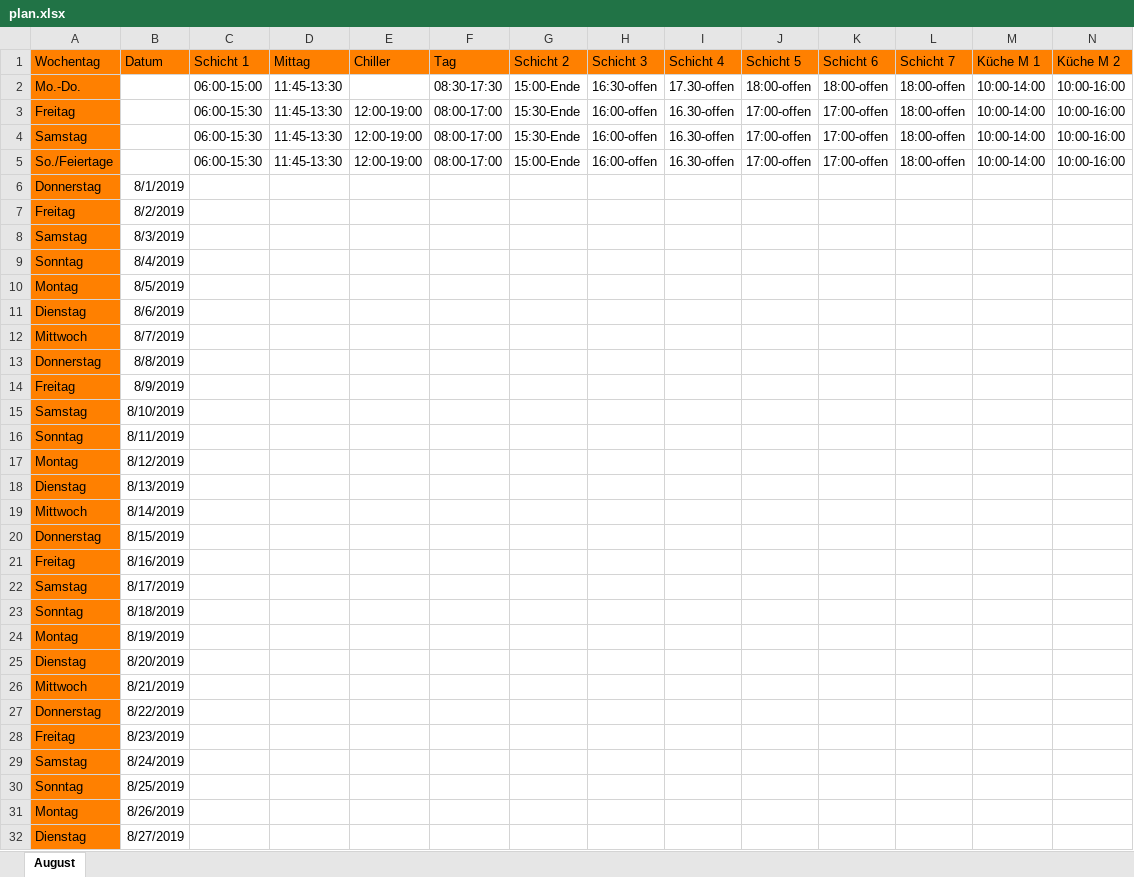
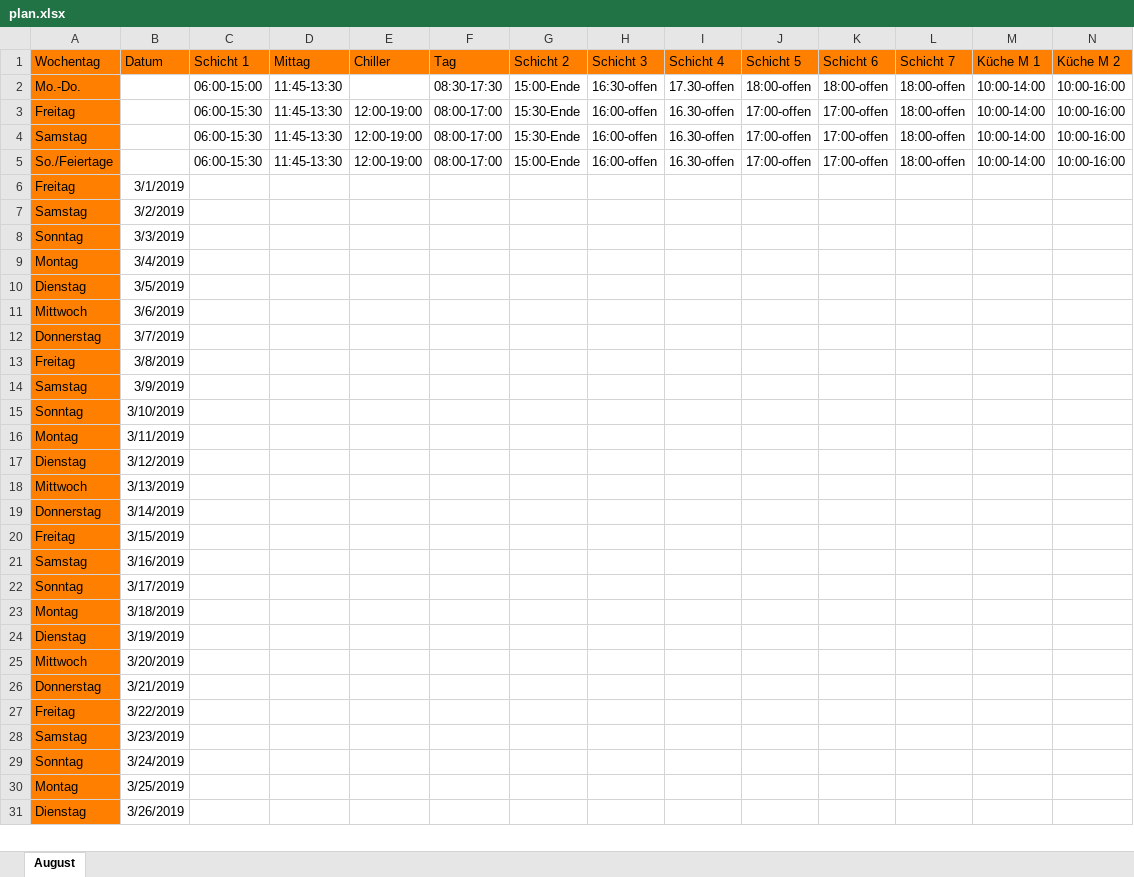
Before and after one commit to Dean442/Lago, an Excel workbook: Schichtplan/Lago/plan.xlsx, sheet August, drawn as a sheet; only a part is shown; values as stored, in another font and other column widths than the file's, no borders; removed rows and columns are numbered as before the commit, all else as after; rows hold the shown columns only; the diff covers the shown part only; the diff names each change by its address in the sheet, - before the commit and + after, or states it on an @@ line.

```diff
--- a/Schichtplan/Lago/plan.xlsx (sheet August)
+++ b/Schichtplan/Lago/plan.xlsx (sheet August)
-row 6: Donnerstag | 8/1/2019
-B6 (Datum): 8/2/2019
+B6 (Datum): 3/1/2019
-B7 (Datum): 8/3/2019
+B7 (Datum): 3/2/2019
-B8 (Datum): 8/4/2019
+B8 (Datum): 3/3/2019
-B9 (Datum): 8/5/2019
+B9 (Datum): 3/4/2019
-B10 (Datum): 8/6/2019
+B10 (Datum): 3/5/2019
-B11 (Datum): 8/7/2019
+B11 (Datum): 3/6/2019
-B12 (Datum): 8/8/2019
+B12 (Datum): 3/7/2019
-B13 (Datum): 8/9/2019
+B13 (Datum): 3/8/2019
-B14 (Datum): 8/10/2019
+B14 (Datum): 3/9/2019
-B15 (Datum): 8/11/2019
+B15 (Datum): 3/10/2019
-B16 (Datum): 8/12/2019
+B16 (Datum): 3/11/2019
-B17 (Datum): 8/13/2019
+B17 (Datum): 3/12/2019
-B18 (Datum): 8/14/2019
+B18 (Datum): 3/13/2019
-B19 (Datum): 8/15/2019
+B19 (Datum): 3/14/2019
-B20 (Datum): 8/16/2019
+B20 (Datum): 3/15/2019
-B21 (Datum): 8/17/2019
+B21 (Datum): 3/16/2019
-B22 (Datum): 8/18/2019
+B22 (Datum): 3/17/2019
-B23 (Datum): 8/19/2019
+B23 (Datum): 3/18/2019
-B24 (Datum): 8/20/2019
+B24 (Datum): 3/19/2019
-B25 (Datum): 8/21/2019
+B25 (Datum): 3/20/2019
-B26 (Datum): 8/22/2019
+B26 (Datum): 3/21/2019
-B27 (Datum): 8/23/2019
+B27 (Datum): 3/22/2019
-B28 (Datum): 8/24/2019
+B28 (Datum): 3/23/2019
-B29 (Datum): 8/25/2019
+B29 (Datum): 3/24/2019
-B30 (Datum): 8/26/2019
+B30 (Datum): 3/25/2019
-B31 (Datum): 8/27/2019
+B31 (Datum): 3/26/2019
```
Also changed, not shown: 1 added row and 4 edited cells elsewhere in this sheet, 14 other files.
